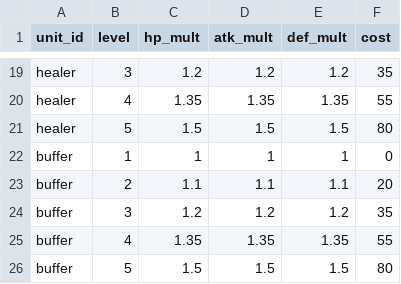
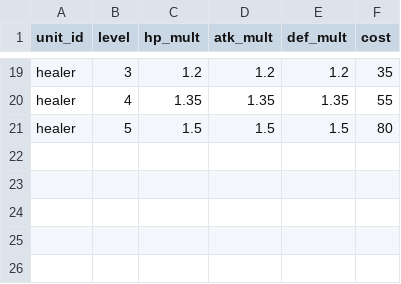
Before and after one commit to acururc/UnitySlotTower, a CSV file: Assets/UnitySlotTower/Data/Tables/unit_upgrades.csv, drawn as a sheet; only a part is shown, gaps mark what is left out; the diff names each change by its address in the sheet, - before the commit and + after, or states it on an @@ line.

```diff
--- a/Assets/UnitySlotTower/Data/Tables/unit_upgrades.csv
+++ b/Assets/UnitySlotTower/Data/Tables/unit_upgrades.csv
-row 22: buffer | 1 | 1 | 1 | 1 | 0
-row 23: buffer | 2 | 1.1 | 1.1 | 1.1 | 20
-row 24: buffer | 3 | 1.2 | 1.2 | 1.2 | 35
-row 25: buffer | 4 | 1.35 | 1.35 | 1.35 | 55
-row 26: buffer | 5 | 1.5 | 1.5 | 1.5 | 80
```
Also changed, not shown: Assets/UnitySlotTower/Data/Tables/unit_ranges.csv, Assets/UnitySlotTower/Data/Tables/units.csv, 18 other files.
